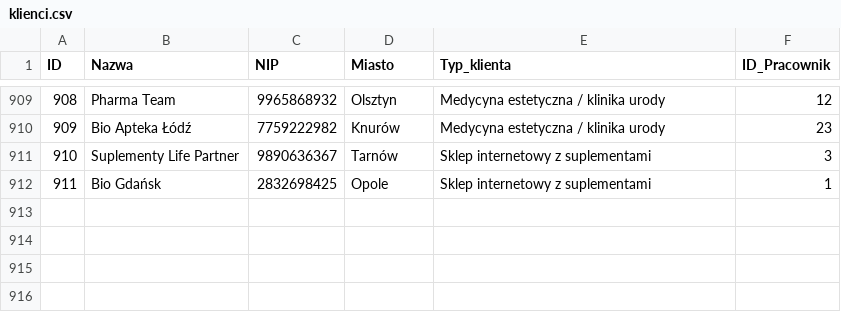
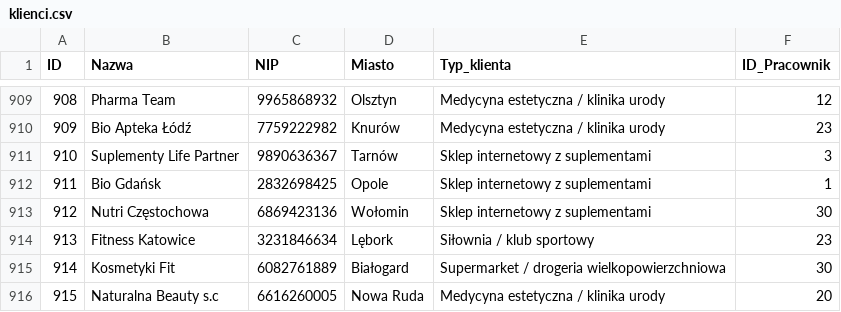
Before and after one commit to abazela/generator-danych, a CSV file: dane_csv/klienci.csv, drawn as a sheet; only a part is shown, gaps mark what is left out; the diff names each change by its address in the sheet, - before the commit and + after, or states it on an @@ line.

```diff
--- a/dane_csv/klienci.csv
+++ b/dane_csv/klienci.csv
+row 913: 912 | Nutri Częstochowa | 6869423136 | Wołomin | Sklep internetowy z suplementami | 30
+row 914: 913 | Fitness Katowice | 3231846634 | Lębork | Siłownia / klub sportowy | 23
+row 915: 914 | Kosmetyki Fit | 6082761889 | Białogard | Supermarket / drogeria wielkopowierzchniowa | 30
+row 916: 915 | Naturalna Beauty s.c | 6616260005 | Nowa Ruda | Medycyna estetyczna / klinika urody | 20
```
Also changed, not shown: dane_csv/pozycje_zamowienie.csv, dane_csv/zamowienia.csv.
